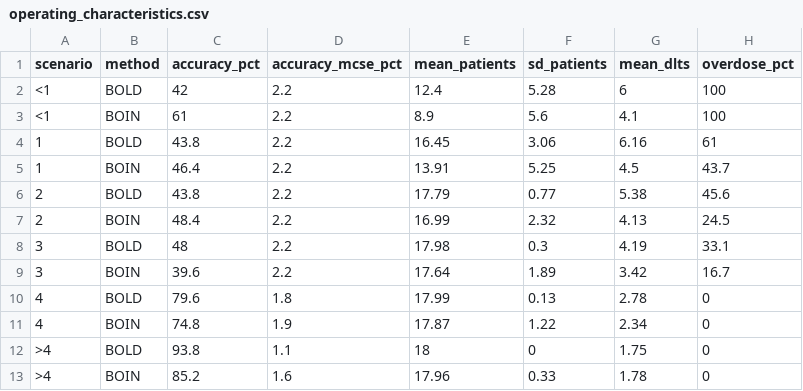
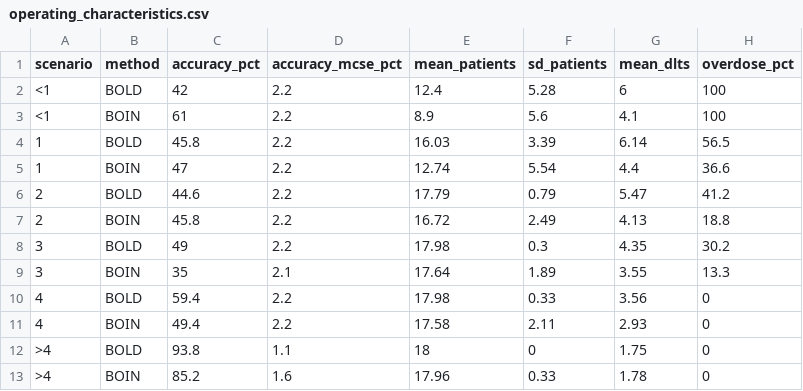
Before and after one commit to wguo3773/bold_boin_phase1_app, a CSV file: results/operating_characteristics.csv, drawn as a sheet.

```diff
--- a/results/operating_characteristics.csv
+++ b/results/operating_characteristics.csv
@@ -3,10 +3,10 @@
 "<1","BOIN",61,2.2,8.9,5.6,4.1,100
-"1","BOLD",43.8,2.2,16.45,3.06,6.16,61
-"1","BOIN",46.4,2.2,13.91,5.25,4.5,43.7
-"2","BOLD",43.8,2.2,17.79,0.77,5.38,45.6
-"2","BOIN",48.4,2.2,16.99,2.32,4.13,24.5
-"3","BOLD",48,2.2,17.98,0.3,4.19,33.1
-"3","BOIN",39.6,2.2,17.64,1.89,3.42,16.7
-"4","BOLD",79.6,1.8,17.99,0.13,2.78,0
-"4","BOIN",74.8,1.9,17.87,1.22,2.34,0
+"1","BOLD",45.8,2.2,16.03,3.39,6.14,56.5
+"1","BOIN",47,2.2,12.74,5.54,4.4,36.6
+"2","BOLD",44.6,2.2,17.79,0.79,5.47,41.2
+"2","BOIN",45.8,2.2,16.72,2.49,4.13,18.8
+"3","BOLD",49,2.2,17.98,0.3,4.35,30.2
+"3","BOIN",35,2.1,17.64,1.89,3.55,13.3
+"4","BOLD",59.4,2.2,17.98,0.33,3.56,0
+"4","BOIN",49.4,2.2,17.58,2.11,2.93,0
 ">4","BOLD",93.8,1.1,18,0,1.75,0
```
Also changed, not shown: docs/data/car_t_six_scenarios.csv, results/dose_selection_percentages.csv, 15 other files.
